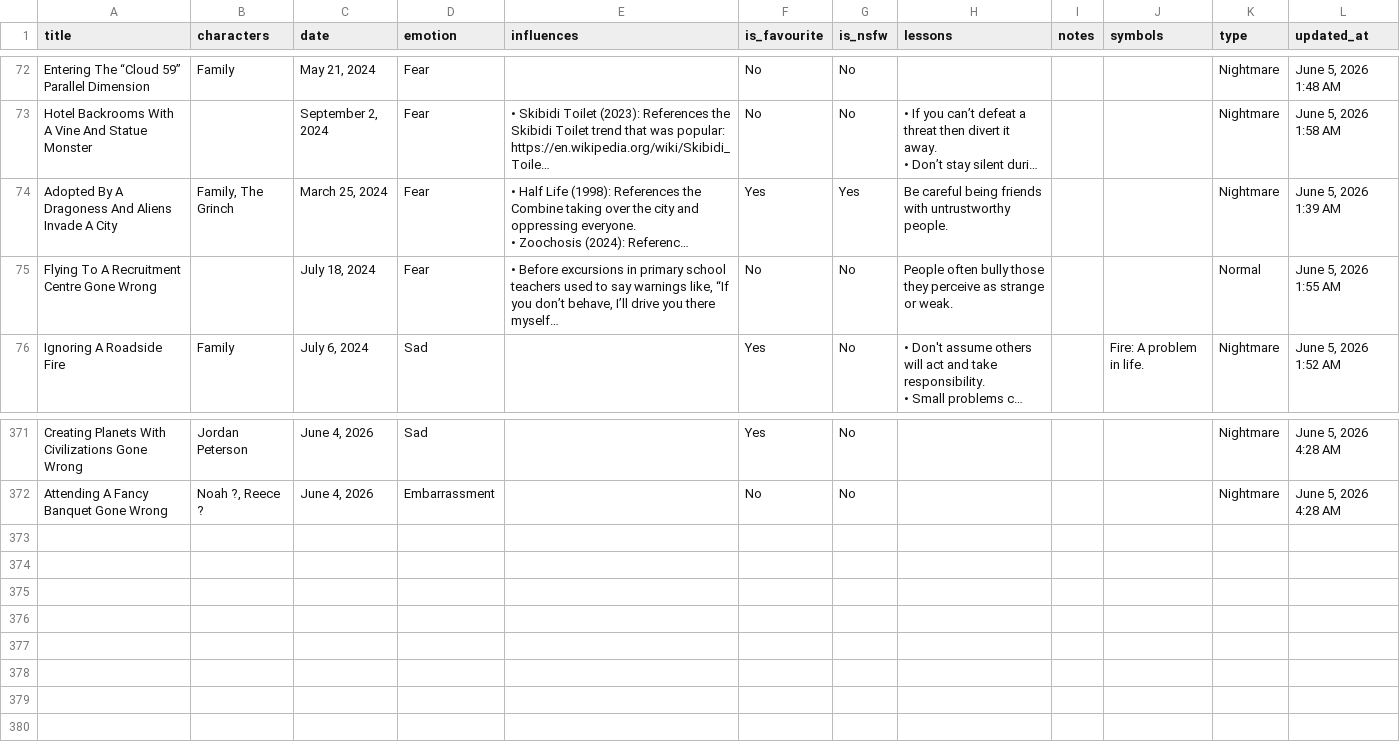
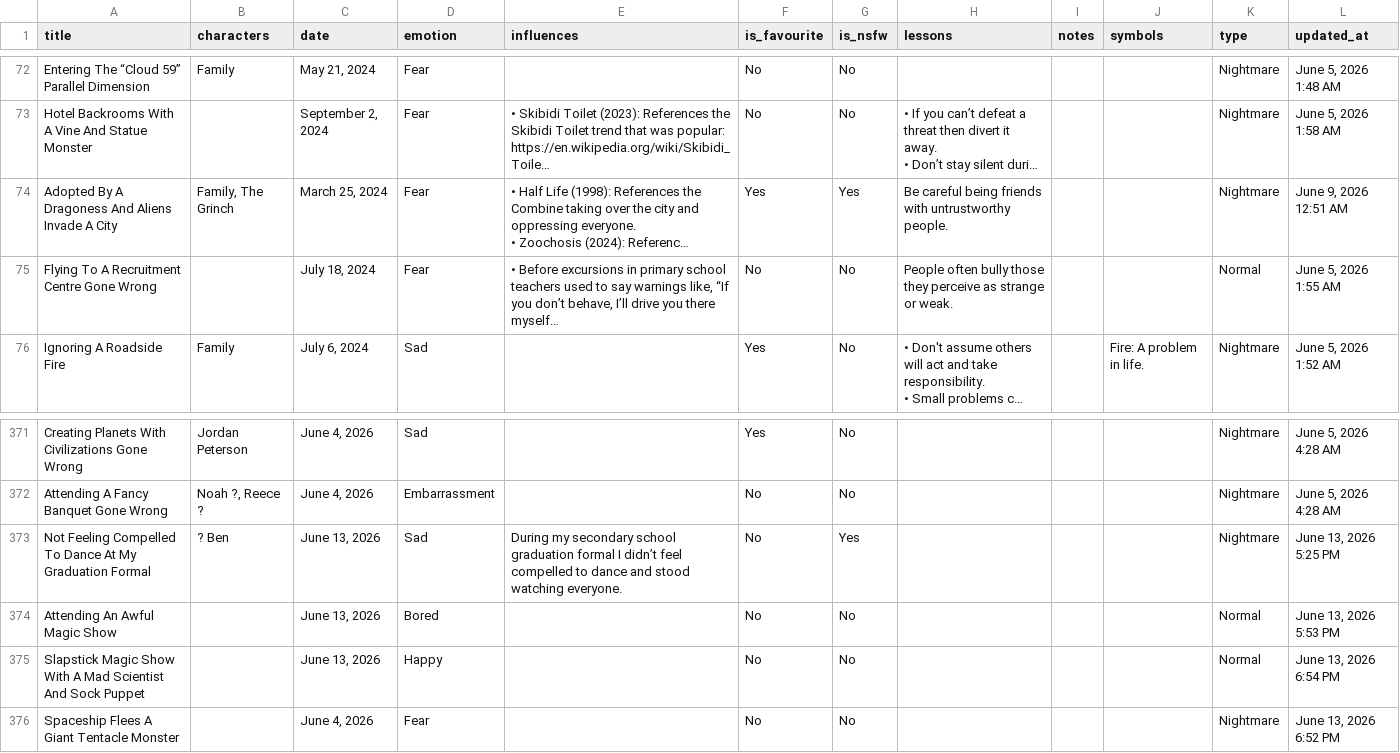
Before and after one commit to S-JZR/Dream-Journal, a CSV file: Dream Journal (Public) 1882dd2298ec800283bcf7bde23e3ce4_all.csv, drawn as a sheet; only a part is shown, gaps mark what is left out; long unchanged cells end in …; the diff names each change by its address in the sheet, - before the commit and + after, or states it on an @@ line.

Commit message:
New Dreams
- Added new dreams
- Shortened a dialogue

```diff
--- a/Dream Journal (Public) 1882dd2298ec800283bcf7bde23e3ce4_all.csv
+++ b/Dream Journal (Public) 1882dd2298ec800283bcf7bde23e3ce4_all.csv
-L74 (updated_at): June 5, 2026 1:39 AM
+L74 (updated_at): June 9, 2026 12:51 AM
+row 373: Not Feeling Compelled To Dance At My Graduation Formal | ? Ben | June 13, 2026 | Sad | During my secondary school graduation formal I didn’t feel compelled to dance and stood watching everyone. | No | Yes |  |  |  | Nightmare | June 13, 2026 5:25 PM
+row 374: Attending An Awful Magic Show |  | June 13, 2026 | Bored |  | No | No |  |  |  | Normal | June 13, 2026 5:53 PM
+row 375: Slapstick Magic Show With A Mad Scientist And Sock Puppet |  | June 13, 2026 | Happy |  | No | No |  |  |  | Normal | June 13, 2026 6:54 PM
+row 376: Spaceship Flees A Giant Tentacle Monster |  | June 4, 2026 | Fear |  | No | No |  |  |  | Nightmare | June 13, 2026 6:52 PM
```
Also changed, not shown: Dream Journal (Public) 1882dd2298ec800283bcf7bde23e3ce4.csv, 4 other files.
